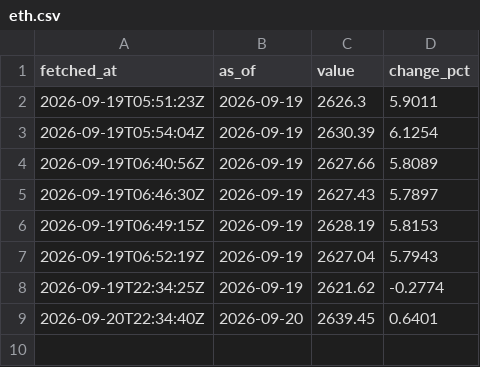
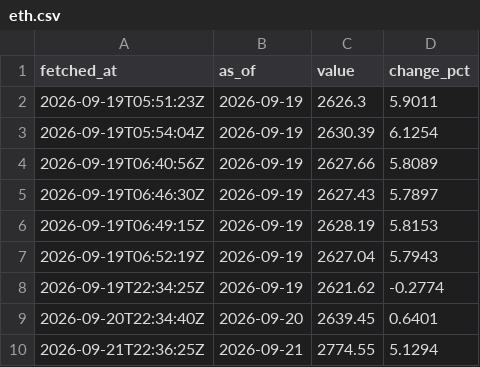
Before and after one commit to a01090066640-eng/my-project, a CSV file: pipeline/data/history/eth.csv, drawn as a sheet.

```diff
--- a/pipeline/data/history/eth.csv
+++ b/pipeline/data/history/eth.csv
@@ -9 +9,2 @@ fetched_at,as_of,value,change_pct
 2026-09-20T22:34:40Z,2026-09-20,2639.45,0.6401
+2026-09-21T22:36:25Z,2026-09-21,2774.55,5.1294
```
Also changed, not shown: pipeline/data/history/btc.csv, 8 other files.
